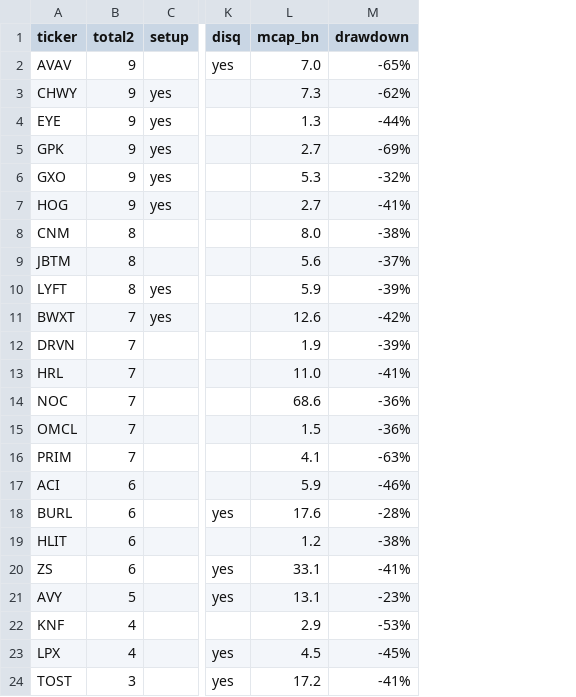
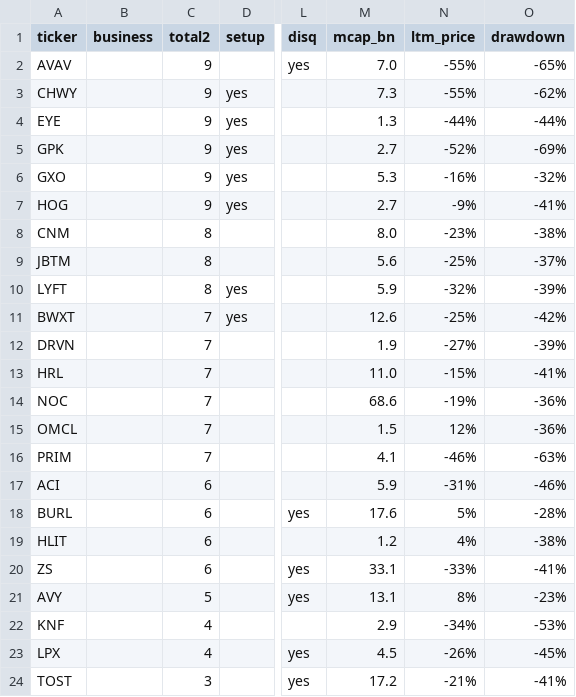
Before and after one commit to vector-riley/research-library, a CSV file: _screens/inflection-screen/outputs/2026.10.02/ranked.csv, drawn as a sheet; only a part is shown, gaps mark what is left out; the diff names each change by its address in the sheet, - before the commit and + after, or states it on an @@ line.

```diff
--- a/_screens/inflection-screen/outputs/2026.10.02/ranked.csv
+++ b/_screens/inflection-screen/outputs/2026.10.02/ranked.csv
+column B (business), empty
+column N (ltm_price), rows 2-24: -55% | -55% | -44% | -52% | -16% | -9% | -23% | -25% | -32% | -25% | -27% | -15% | -19% | 12% | -46% | -31% | 5% | 4% | -33% | 8% | -34% | -26% | -21%
```
Also changed, not shown: 2 other files.
